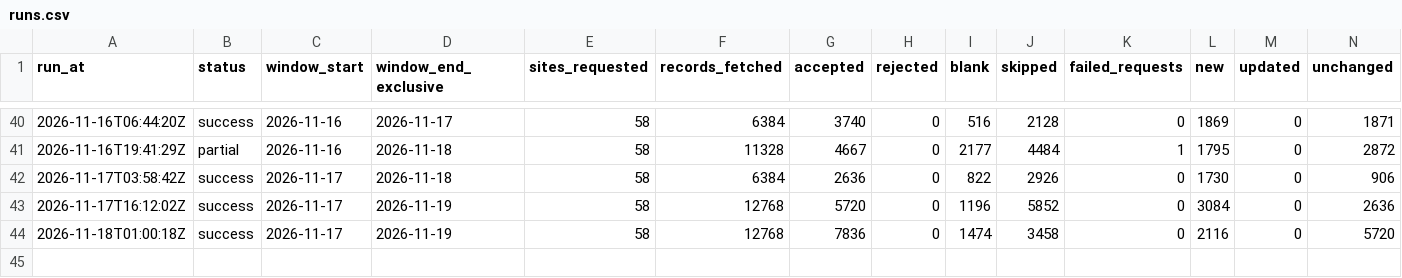
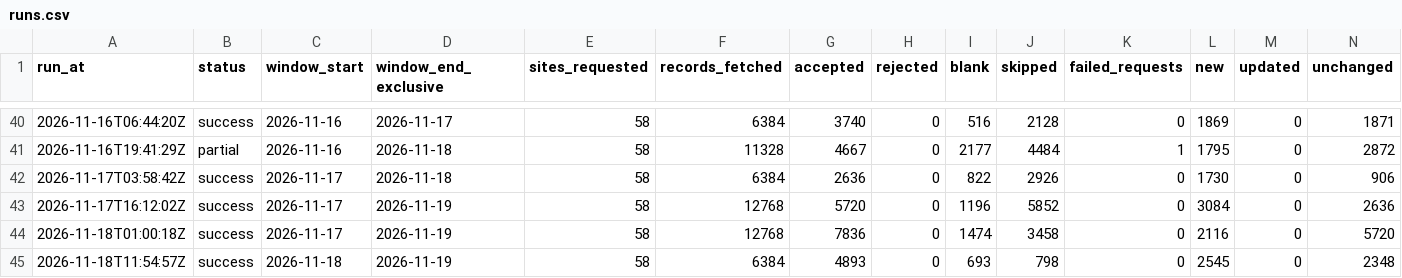
Before and after one commit to AugustinMorales/nsw-aq-pipeline, a CSV file: data/runs.csv, drawn as a sheet; only a part is shown, gaps mark what is left out; rows hold the shown columns only; the diff names each change by its address in the sheet, - before the commit and + after, or states it on an @@ line.

```diff
--- a/data/runs.csv
+++ b/data/runs.csv
+row 45: 2026-11-18T11:54:57Z | success | 2026-11-18 | 2026-11-19 | 58 | 6384 | 4893 | 0 | 693 | 798 | 0 | 2545 | 0 | 2348
```
Also changed, not shown: 1 other file.
